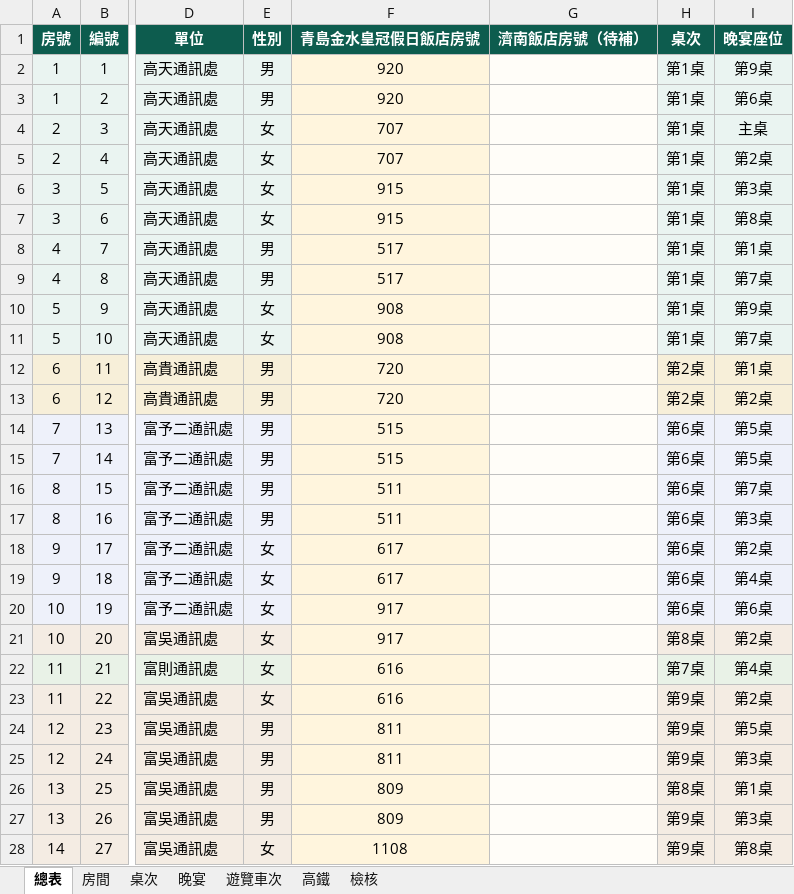
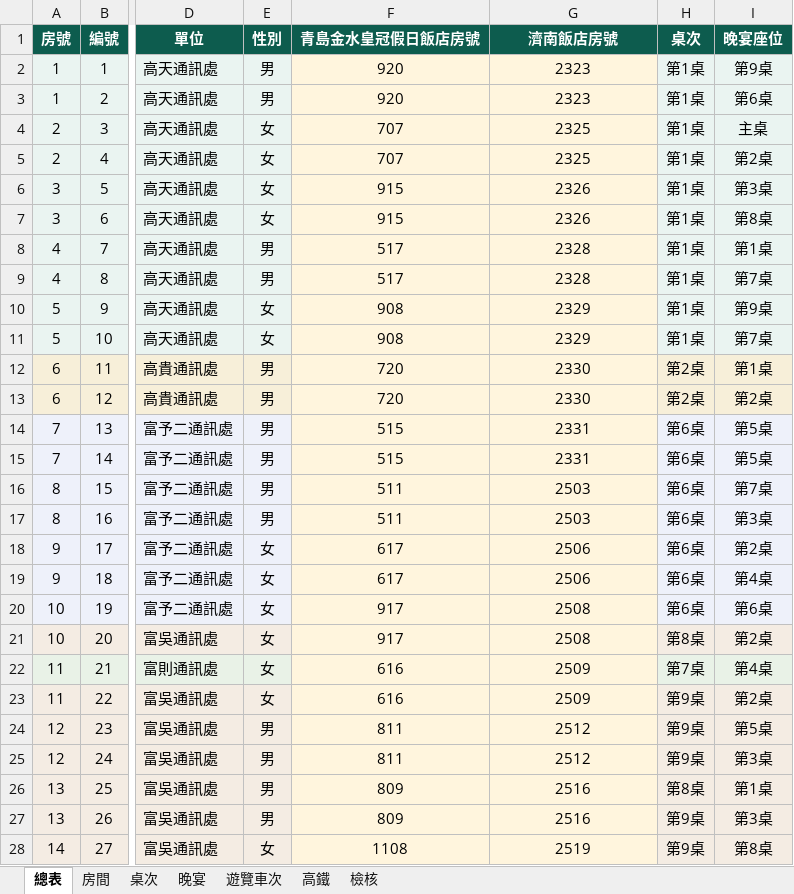
Before and after one commit to DuduFlow/CMF2026, an Excel workbook: data/濟南房號_總表_回程車位更新.xlsx, sheet 總表, drawn as a sheet; only a part is shown, gaps mark what is left out; values as stored, in another font and other column widths than the file's, no borders; the diff covers the shown part only; the diff names each change by its address in the sheet, - before the commit and + after, or states it on an @@ line.

```diff
--- a/data/濟南房號_總表_回程車位更新.xlsx (sheet 總表)
+++ b/data/濟南房號_總表_回程車位更新.xlsx (sheet 總表)
-G1: 濟南飯店房號（待補）
+G1: 濟南飯店房號
-G2:G3 (濟南飯店房號): (empty)
+G2:G3 (濟南飯店房號): 2323
-G2:G28 fill: #FFFDF8
+G2:G28 fill: #FFF5DD
-G4:G5 (濟南飯店房號): (empty)
+G4:G5 (濟南飯店房號): 2325
-G6:G7 (濟南飯店房號): (empty)
+G6:G7 (濟南飯店房號): 2326
-G8:G9 (濟南飯店房號): (empty)
+G8:G9 (濟南飯店房號): 2328
-G10:G11 (濟南飯店房號): (empty)
+G10:G11 (濟南飯店房號): 2329
-G12:G13 (濟南飯店房號): (empty)
+G12:G13 (濟南飯店房號): 2330
-G14:G15 (濟南飯店房號): (empty)
+G14:G15 (濟南飯店房號): 2331
-G16:G17 (濟南飯店房號): (empty)
+G16:G17 (濟南飯店房號): 2503
-G18:G19 (濟南飯店房號): (empty)
+G18:G19 (濟南飯店房號): 2506
-G20:G21 (濟南飯店房號): (empty)
+G20:G21 (濟南飯店房號): 2508
-G22:G23 (濟南飯店房號): (empty)
+G22:G23 (濟南飯店房號): 2509
-G24:G25 (濟南飯店房號): (empty)
+G24:G25 (濟南飯店房號): 2512
-G26:G27 (濟南飯店房號): (empty)
+G26:G27 (濟南飯店房號): 2516
-G28 (濟南飯店房號): (empty)
+G28 (濟南飯店房號): 2519
```
Also changed, not shown: 58 edited cells and cell formats elsewhere in this sheet, sheet 房間, sheet 檢核, data/濟南房號_總表_桌次車次房號更新完整版.xlsx, data/濟南房號_總表_桌次車次房號更新完整版_姓名校正版.xlsx, 8 other files.
